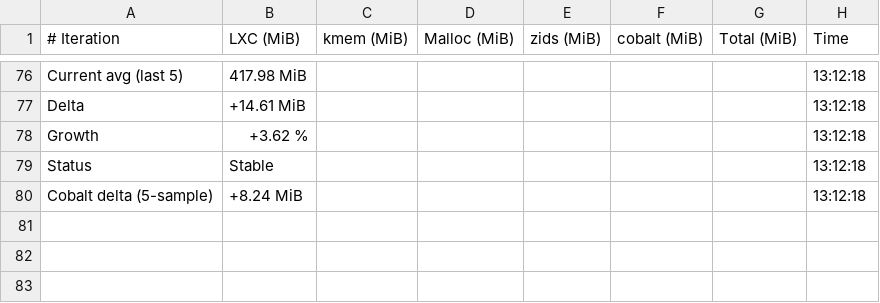
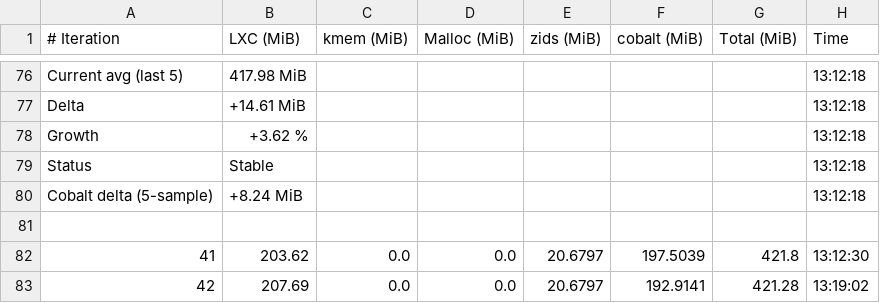
Before and after one commit to josebarba-bit/Parser, a CSV file: test_results/memory_leaks/LXC_Memory_Monitor_maple_vip56x2.csv, drawn as a sheet; only a part is shown, gaps mark what is left out.

```diff
--- a/test_results/memory_leaks/LXC_Memory_Monitor_maple_vip56x2.csv
+++ b/test_results/memory_leaks/LXC_Memory_Monitor_maple_vip56x2.csv
@@ -80 +80,4 @@ Status,Stable,,,,,,13:12:18
 Cobalt delta (5-sample),+8.24 MiB,,,,,,13:12:18
+
+41,203.62,0.0,0.0,20.6797,197.5039,421.8,13:12:30
+42,207.69,0.0,0.0,20.6797,192.9141,421.28,13:19:02
```
Also changed, not shown: test_results/memory_leaks/Device_Comparison_Report_maple_uiw4001_vs_maple_vip56x2.csv, test_results/memory_leaks/LXC_Memory_Monitor_maple_uiw4001.csv.
